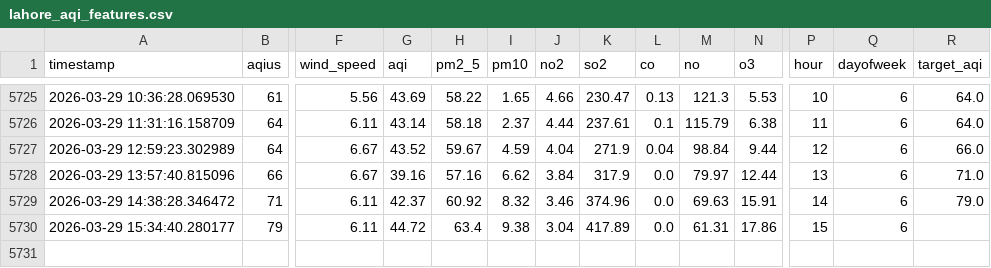
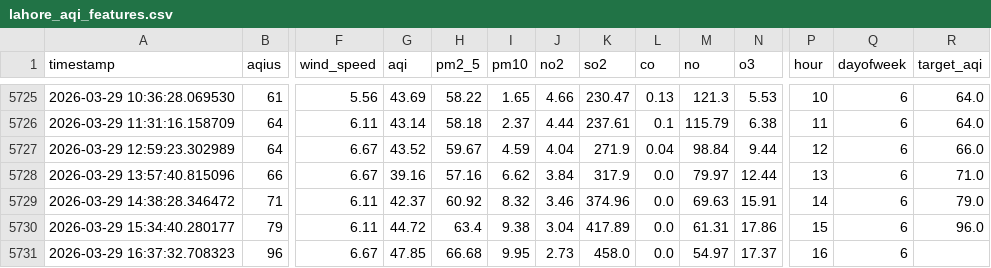
Before and after one commit to ManoFayyaz/Lahore_Aqi_Repo, a CSV file: lahore_aqi_features.csv, drawn as a sheet; only a part is shown, gaps mark what is left out; rows hold the shown columns only; the diff names each change by its address in the sheet, - before the commit and + after, or states it on an @@ line.

Commit message:
Auto: Updated AQI Data and Features

```diff
--- a/lahore_aqi_features.csv
+++ b/lahore_aqi_features.csv
-R5730 (target_aqi): (empty)
+R5730 (target_aqi): 96.0
+row 5731: 2026-03-29 16:37:32.708323 | 96 | 6.67 | 47.85 | 66.68 | 9.95 | 2.73 | 458.0 | 0.0 | 54.97 | 17.37 | 16 | 6
```
Also changed, not shown: lahore_aqi_data.csv.
